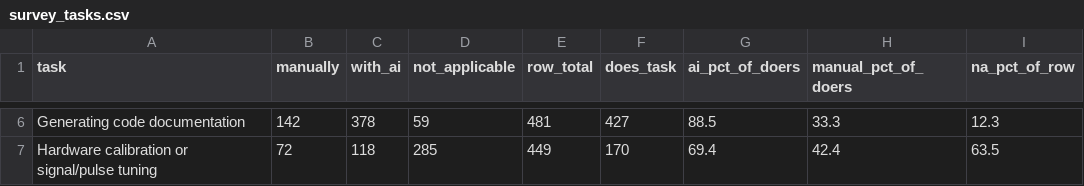
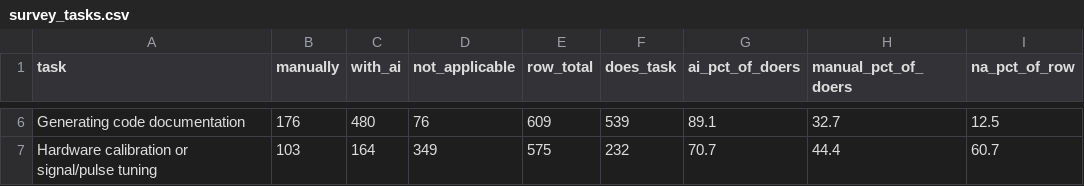
Before and after one commit to unitaryfoundation/ai4qoss, a CSV file: data/figures/survey_tasks.csv, drawn as a sheet; only a part is shown, gaps mark what is left out; the diff covers the shown part only; the diff names each change by its address in the sheet, - before the commit and + after, or states it on an @@ line.

```diff
--- a/data/figures/survey_tasks.csv
+++ b/data/figures/survey_tasks.csv
-B6 (manually): 142
+B6 (manually): 176
-C6 (with_ai): 378
+C6 (with_ai): 480
-D6 (not_applicable): 59
+D6 (not_applicable): 76
-E6 (row_total): 481
+E6 (row_total): 609
-F6 (does_task): 427
+F6 (does_task): 539
-G6 (ai_pct_of_doers): 88.5
+G6 (ai_pct_of_doers): 89.1
-H6 (manual_pct_of_doers): 33.3
+H6 (manual_pct_of_doers): 32.7
-I6 (na_pct_of_row): 12.3
+I6 (na_pct_of_row): 12.5
-B7 (manually): 72
+B7 (manually): 103
-C7 (with_ai): 118
+C7 (with_ai): 164
-D7 (not_applicable): 285
+D7 (not_applicable): 349
-E7 (row_total): 449
+E7 (row_total): 575
-F7 (does_task): 170
+F7 (does_task): 232
-G7 (ai_pct_of_doers): 69.4
+G7 (ai_pct_of_doers): 70.7
-H7 (manual_pct_of_doers): 42.4
+H7 (manual_pct_of_doers): 44.4
-I7 (na_pct_of_row): 63.5
+I7 (na_pct_of_row): 60.7
```
Also changed, not shown: 32 edited cells elsewhere in this file, data/figures/survey_agreement.csv, 3 other files.
